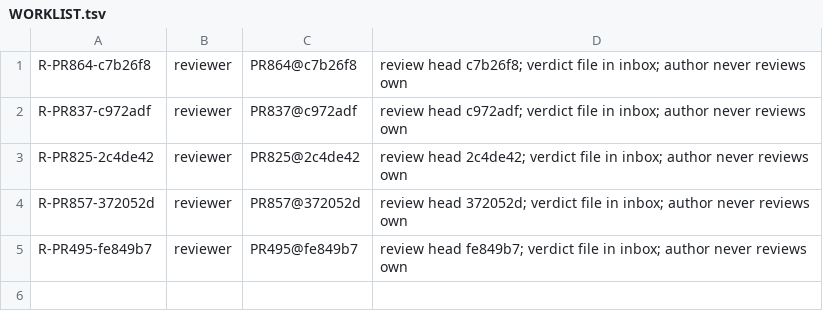
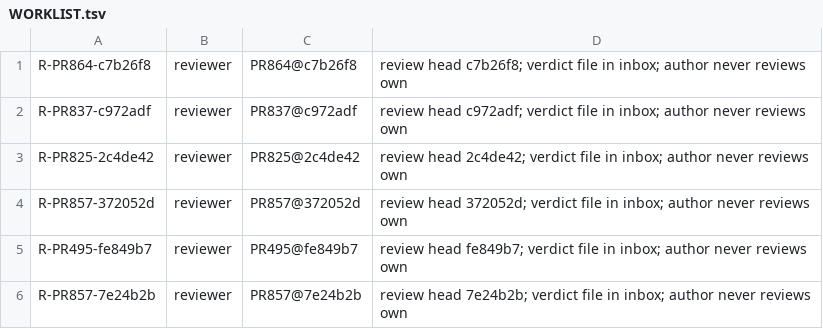
Before and after one commit to SpinStateLabs/field-platform, a TSV file: comms/WORKLIST.tsv, drawn as a sheet; the diff names each change by its address in the sheet, - before the commit and + after, or states it on an @@ line.

Commit message:
comms: queue-keeper restock

```diff
--- a/comms/WORKLIST.tsv
+++ b/comms/WORKLIST.tsv
+row 6: R-PR857-7e24b2b | reviewer | PR857@7e24b2b | review head 7e24b2b; verdict file in inbox; author never reviews own
```
